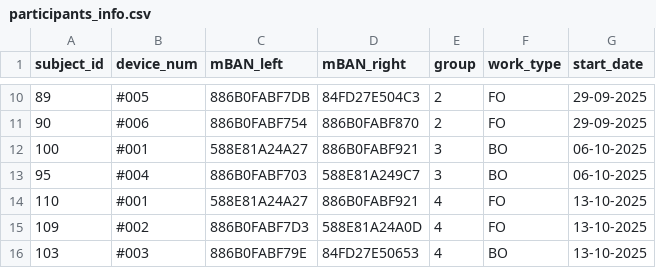
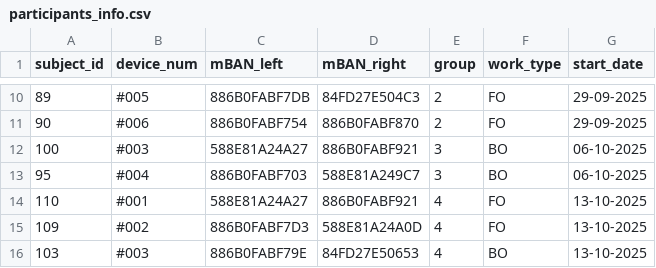
Before and after one commit to novabiosignals/PrevOccupAI_Plus, a CSV file: participants_info.csv, drawn as a sheet; only a part is shown, gaps mark what is left out.

```diff
--- a/participants_info.csv
+++ b/participants_info.csv
@@ -11,3 +11,3 @@ subject_id;device_num;mBAN_left;mBAN_right;group;work_type;start_date
 90;#006;886B0FABF754;886B0FABF870;2;FO;29-09-2025
-100;#001;588E81A24A27;886B0FABF921;3;BO;06-10-2025
+100;#003;588E81A24A27;886B0FABF921;3;BO;06-10-2025
 95;#004;886B0FABF703;588E81A249C7;3;BO;06-10-2025
```
Also changed, not shown: 27 other files.
